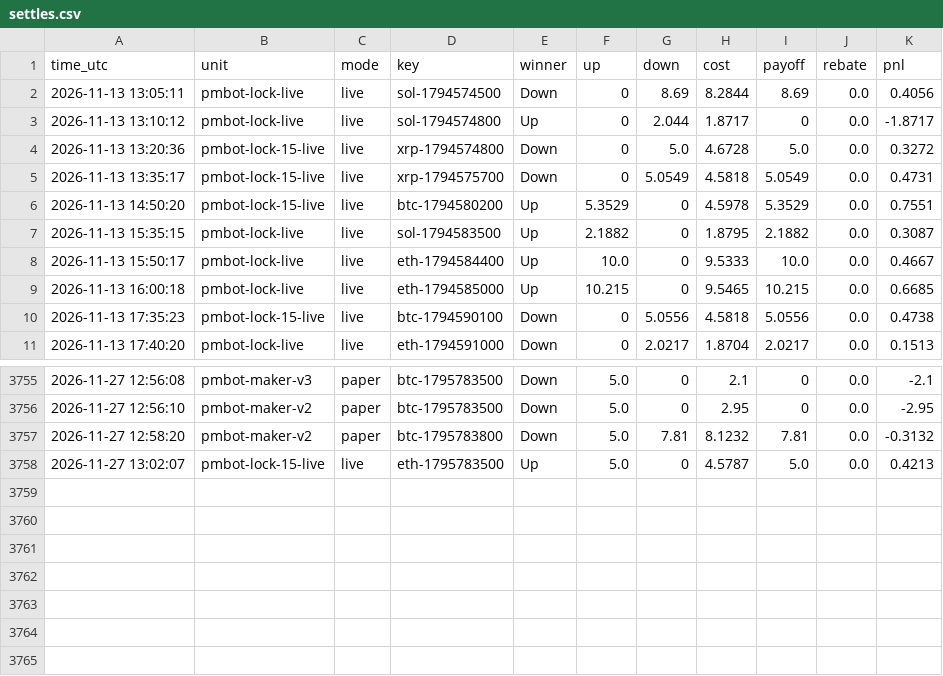
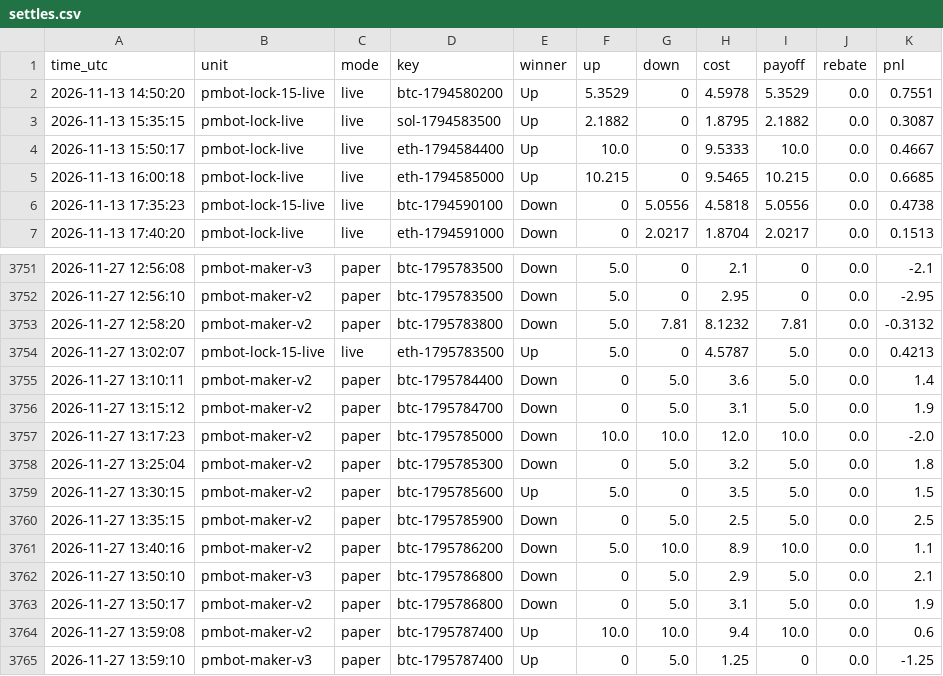
Before and after one commit to sanyamelnik1992-cloud/Polymarket-bot, a CSV file: settles.csv, drawn as a sheet; only a part is shown, gaps mark what is left out; removed rows and columns are numbered as before the commit, all else as after; the diff names each change by its address in the sheet, - before the commit and + after, or states it on an @@ line.

```diff
--- a/settles.csv
+++ b/settles.csv
-row 2: 2026-11-13 13:05:11 | pmbot-lock-live | live | sol-1794574500 | Down | 0 | 8.69 | 8.2844 | 8.69 | 0.0 | 0.4056
-row 3: 2026-11-13 13:10:12 | pmbot-lock-live | live | sol-1794574800 | Up | 0 | 2.044 | 1.8717 | 0 | 0.0 | -1.8717
-row 4: 2026-11-13 13:20:36 | pmbot-lock-15-live | live | xrp-1794574800 | Down | 0 | 5.0 | 4.6728 | 5.0 | 0.0 | 0.3272
-row 5: 2026-11-13 13:35:17 | pmbot-lock-15-live | live | xrp-1794575700 | Down | 0 | 5.0549 | 4.5818 | 5.0549 | 0.0 | 0.4731
+row 3755: 2026-11-27 13:10:11 | pmbot-maker-v2 | paper | btc-1795784400 | Down | 0 | 5.0 | 3.6 | 5.0 | 0.0 | 1.4
+row 3756: 2026-11-27 13:15:12 | pmbot-maker-v2 | paper | btc-1795784700 | Down | 0 | 5.0 | 3.1 | 5.0 | 0.0 | 1.9
+row 3757: 2026-11-27 13:17:23 | pmbot-maker-v2 | paper | btc-1795785000 | Down | 10.0 | 10.0 | 12.0 | 10.0 | 0.0 | -2.0
+row 3758: 2026-11-27 13:25:04 | pmbot-maker-v2 | paper | btc-1795785300 | Down | 0 | 5.0 | 3.2 | 5.0 | 0.0 | 1.8
+row 3759: 2026-11-27 13:30:15 | pmbot-maker-v2 | paper | btc-1795785600 | Up | 5.0 | 0 | 3.5 | 5.0 | 0.0 | 1.5
+row 3760: 2026-11-27 13:35:15 | pmbot-maker-v2 | paper | btc-1795785900 | Down | 0 | 5.0 | 2.5 | 5.0 | 0.0 | 2.5
+row 3761: 2026-11-27 13:40:16 | pmbot-maker-v2 | paper | btc-1795786200 | Down | 5.0 | 10.0 | 8.9 | 10.0 | 0.0 | 1.1
+row 3762: 2026-11-27 13:50:10 | pmbot-maker-v3 | paper | btc-1795786800 | Down | 0 | 5.0 | 2.9 | 5.0 | 0.0 | 2.1
+row 3763: 2026-11-27 13:50:17 | pmbot-maker-v2 | paper | btc-1795786800 | Down | 0 | 5.0 | 3.1 | 5.0 | 0.0 | 1.9
+row 3764: 2026-11-27 13:59:08 | pmbot-maker-v2 | paper | btc-1795787400 | Up | 10.0 | 10.0 | 9.4 | 10.0 | 0.0 | 0.6
+row 3765: 2026-11-27 13:59:10 | pmbot-maker-v3 | paper | btc-1795787400 | Up | 0 | 5.0 | 1.25 | 0 | 0.0 | -1.25
```
Also changed, not shown: 7 other files.
